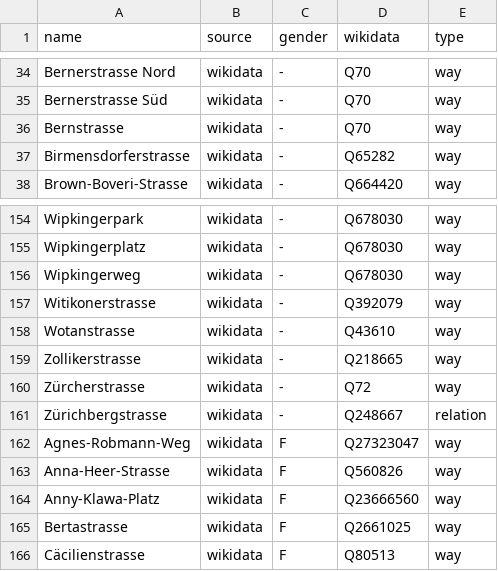
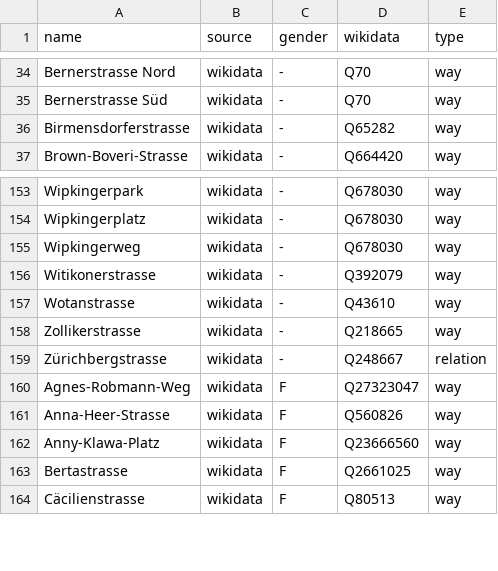
Before and after one commit to EqualStreetNames/equalstreetnames-zurich, a CSV file: data/gender.csv, drawn as a sheet; only a part is shown, gaps mark what is left out; the diff names each change by its address in the sheet, - before the commit and + after, or states it on an @@ line.

```diff
--- a/data/gender.csv
+++ b/data/gender.csv
-row 36: Bernstrasse | wikidata | - | Q70 | way
-row 160: Zürcherstrasse | wikidata | - | Q72 | way
```
Also changed, not shown: data/other.csv, 3 other files.
